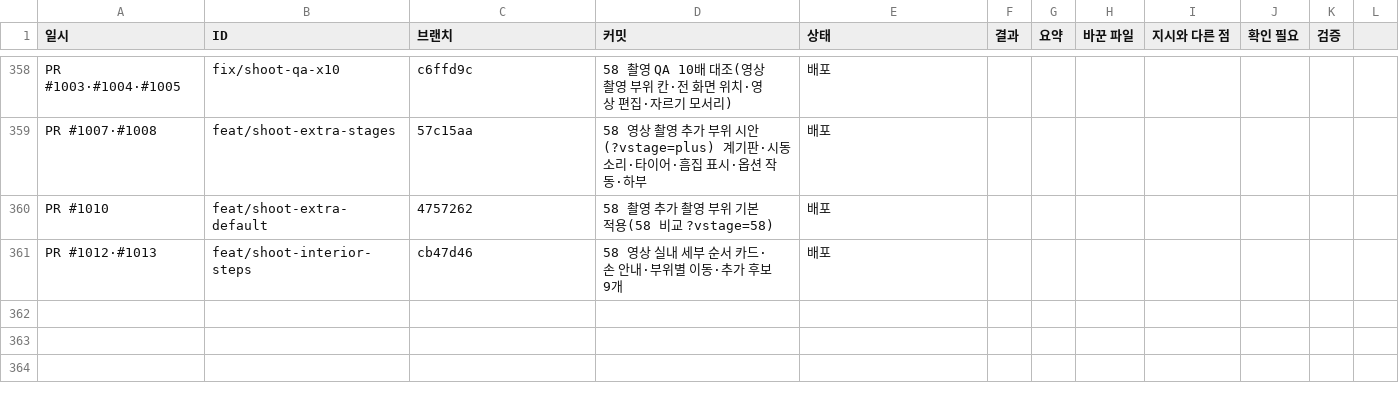
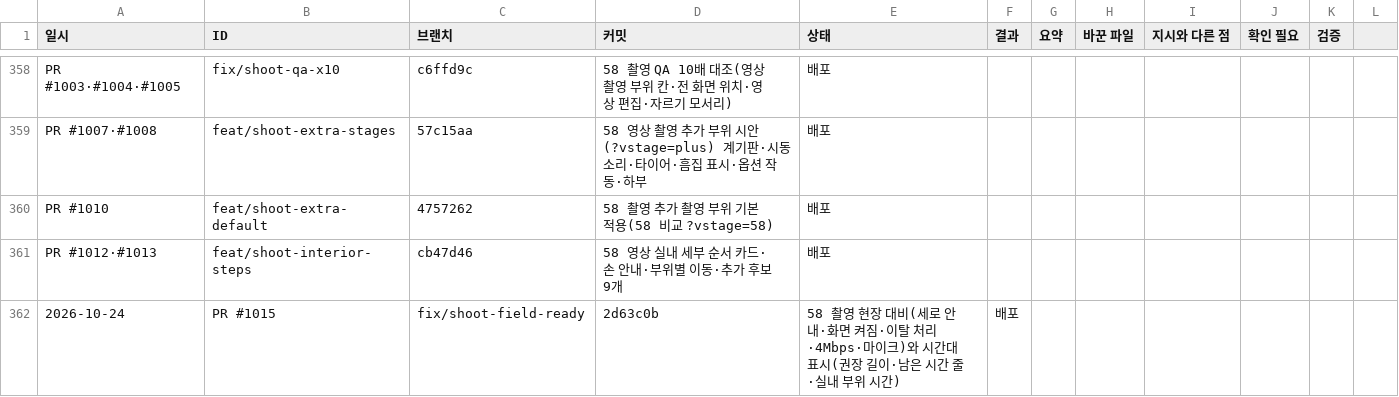
Before and after one commit to bobaekimboae/bobaedream, a CSV file: reports/work-log.csv, drawn as a sheet; only a part is shown, gaps mark what is left out; the diff names each change by its address in the sheet, - before the commit and + after, or states it on an @@ line.

```diff
--- a/reports/work-log.csv
+++ b/reports/work-log.csv
+row 362: 2026-10-24 | PR #1015 | fix/shoot-field-ready | 2d63c0b | 58 촬영 현장 대비(세로 안내·화면 켜짐·이탈 처리·4Mbps·마이크)와 시간대 표시(권장 길이·남은 시간 줄·실내 부위 시간) | 배포
```
Also changed, not shown: 4 other files.
